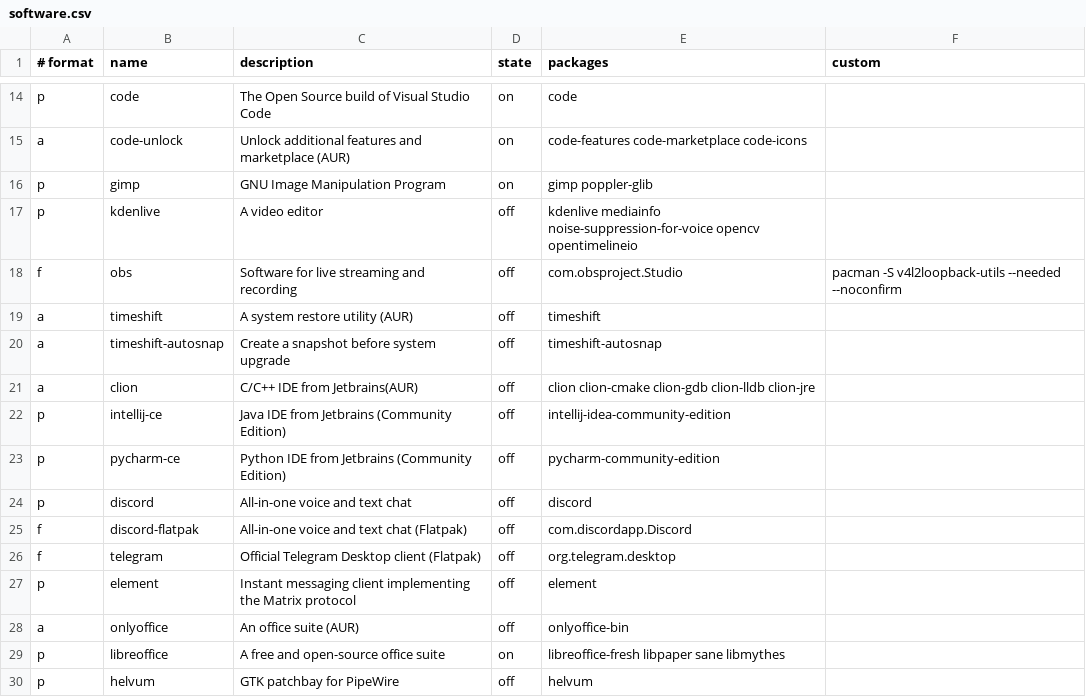
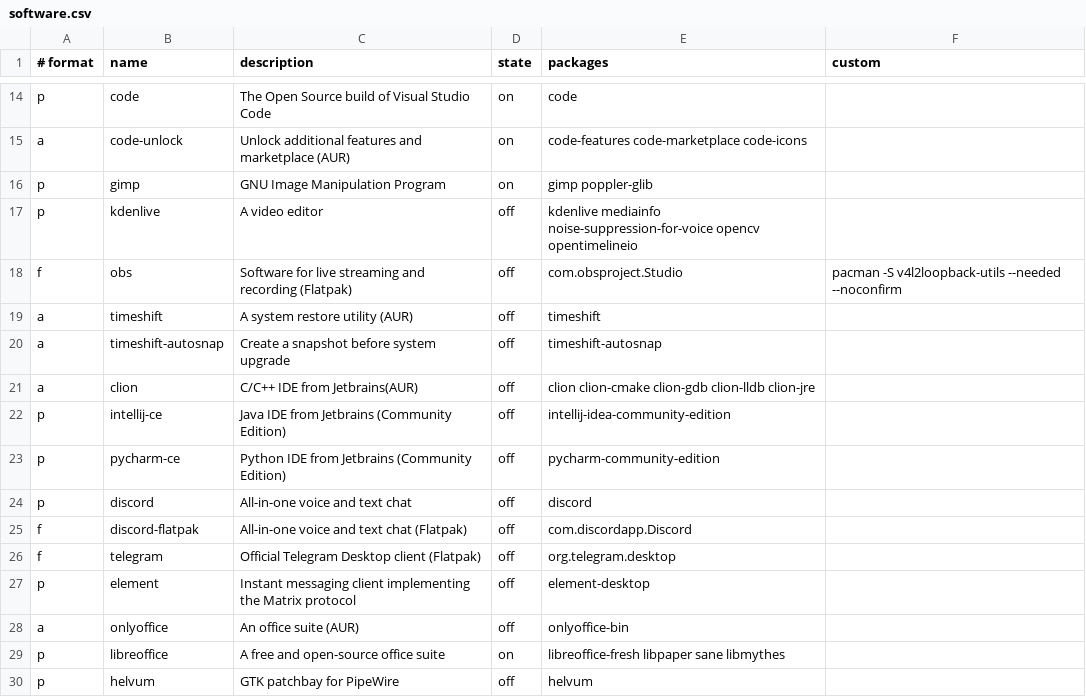
Before and after one commit to neiios/sila, a CSV file: scripts/postinstall/csv/software.csv, drawn as a sheet; only a part is shown, gaps mark what is left out.

```diff
--- a/scripts/postinstall/csv/software.csv
+++ b/scripts/postinstall/csv/software.csv
@@ -17,3 +17,3 @@ p,gimp,GNU Image Manipulation Program,on,gimp poppler-glib,
 p,kdenlive,A video editor,off,kdenlive mediainfo noise-suppression-for-voice opencv opentimelineio,
-f,obs,Software for live streaming and recording,off,com.obsproject.Studio,pacman -S v4l2loopback-utils --needed --noconfirm
+f,obs,Software for live streaming and recording (Flatpak),off,com.obsproject.Studio,pacman -S v4l2loopback-utils --needed --noconfirm
 a,timeshift,A system restore utility (AUR),off,timeshift,
@@ -26,3 +26,3 @@ f,discord-flatpak,All-in-one voice and text chat (Flatpak),off,com.discordapp.Di
 f,telegram,Official Telegram Desktop client (Flatpak),off,org.telegram.desktop,
-p,element,Instant messaging client implementing the Matrix protocol,off,element,
+p,element,Instant messaging client implementing the Matrix protocol,off,element-desktop,
 a,onlyoffice,An office suite (AUR),off,onlyoffice-bin,
```
Also changed, not shown: 16 other files.
